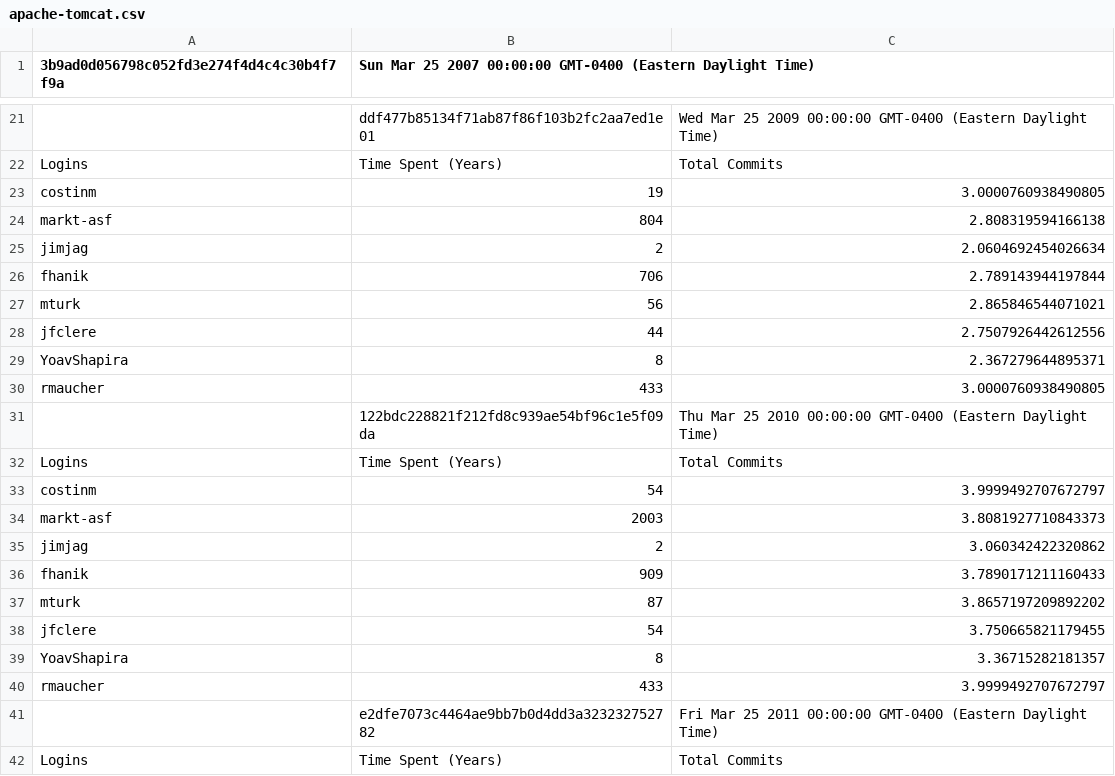
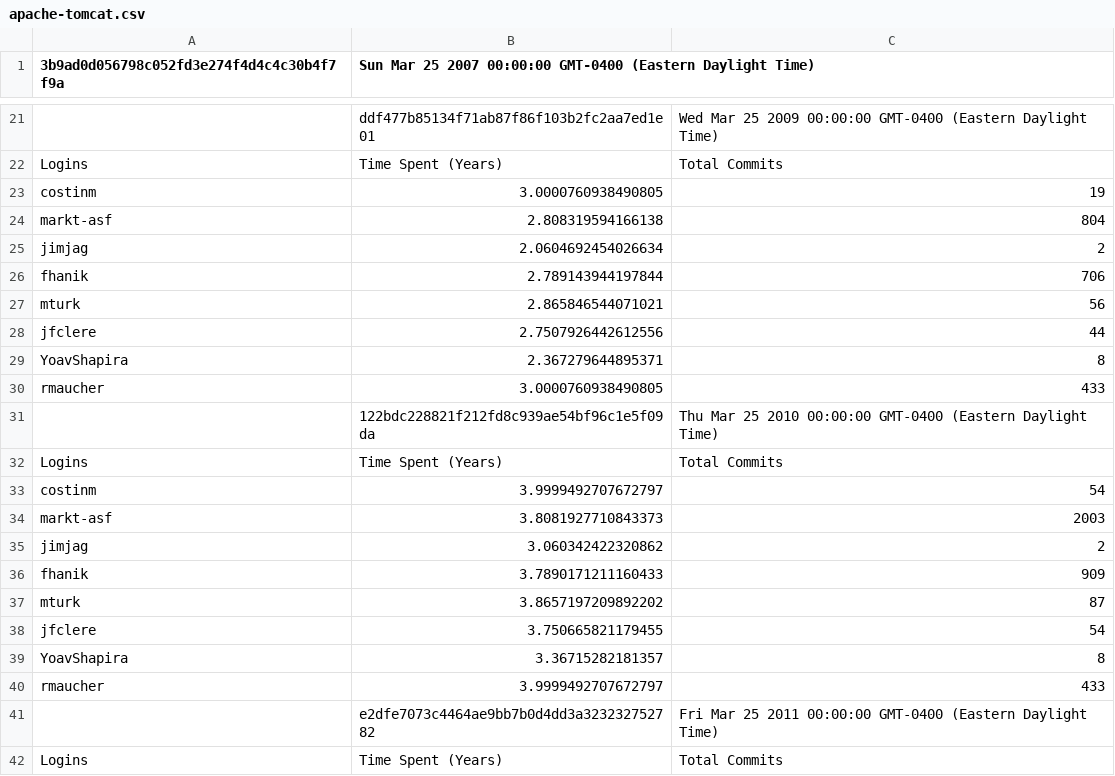
Before and after one commit to djames1-hub/SSW533FinalProject, a CSV file: metrics/sheets/apache-tomcat.csv, drawn as a sheet; only a part is shown, gaps mark what is left out; the diff covers the shown part only; the diff names each change by its address in the sheet, - before the commit and + after, or states it on an @@ line.

```diff
--- a/metrics/sheets/apache-tomcat.csv
+++ b/metrics/sheets/apache-tomcat.csv
-B23: 19
+B23: 3.0000760938490805
-C23: 3.0000760938490805
+C23: 19
-B24: 804
+B24: 2.808319594166138
-C24: 2.808319594166138
+C24: 804
-B25: 2
+B25: 2.0604692454026634
-C25: 2.0604692454026634
+C25: 2
-B26: 706
+B26: 2.789143944197844
-C26: 2.789143944197844
+C26: 706
-B27: 56
+B27: 2.865846544071021
-C27: 2.865846544071021
+C27: 56
-B28: 44
+B28: 2.7507926442612556
-C28: 2.7507926442612556
+C28: 44
-B29: 8
+B29: 2.367279644895371
-C29: 2.367279644895371
+C29: 8
-B30: 433
+B30: 3.0000760938490805
-C30: 3.0000760938490805
+C30: 433
-B33: 54
+B33: 3.9999492707672797
-C33: 3.9999492707672797
+C33: 54
-B34: 2003
+B34: 3.8081927710843373
-C34: 3.8081927710843373
+C34: 2003
-B35: 2
+B35: 3.060342422320862
-C35: 3.060342422320862
+C35: 2
-B36: 909
+B36: 3.7890171211160433
-C36: 3.7890171211160433
+C36: 909
-B37: 87
+B37: 3.8657197209892202
-C37: 3.8657197209892202
+C37: 87
-B38: 54
+B38: 3.750665821179455
-C38: 3.750665821179455
+C38: 54
-B39: 8
+B39: 3.36715282181357
-C39: 3.36715282181357
+C39: 8
-B40: 433
+B40: 3.9999492707672797
-C40: 3.9999492707672797
+C40: 433
```
Also changed, not shown: 164 edited cells elsewhere in this file, metrics/sheets/cbeust-jcommander.csv, 1 other file.
